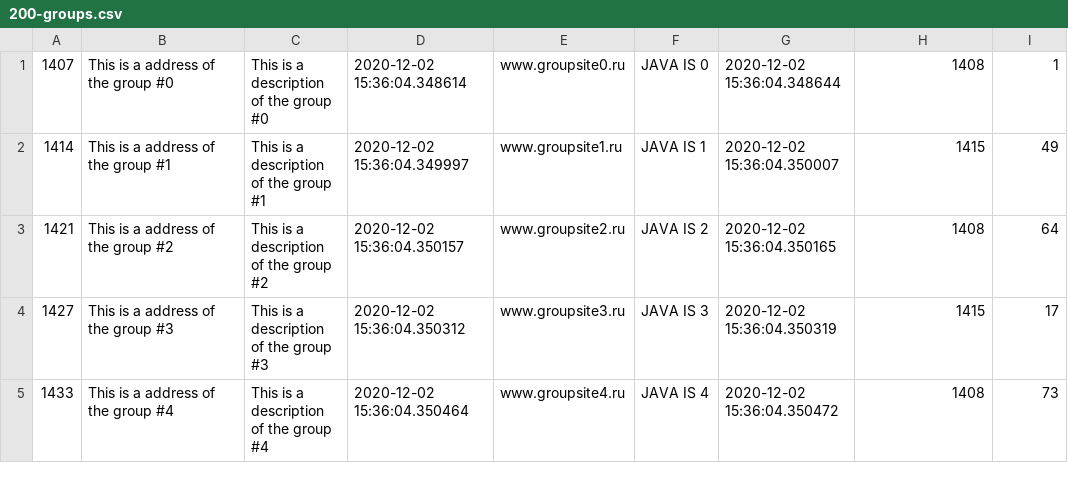
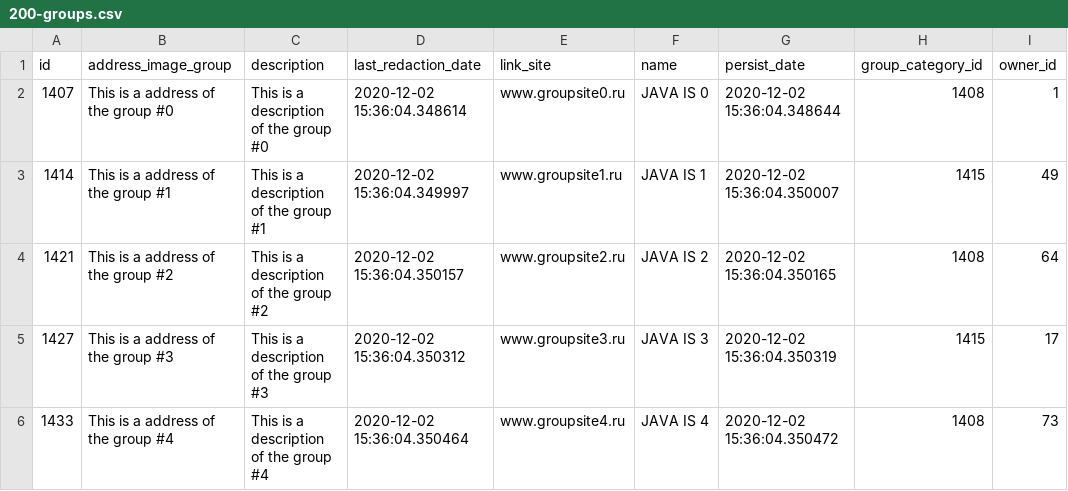
Before and after one commit to alexkilin/developer-social_new_way, a CSV file: src/main/resources/db/changelog/v-1.0/csv/200-groups.csv, drawn as a sheet; only a part is shown; the diff names each change by its address in the sheet, - before the commit and + after, or states it on an @@ line.

Commit message:
added data

```diff
--- a/src/main/resources/db/changelog/v-1.0/csv/200-groups.csv
+++ b/src/main/resources/db/changelog/v-1.0/csv/200-groups.csv
+row 1: id | address_image_group | description | last_redaction_date | link_site | name | persist_date | group_category_id | owner_id
```
Also changed, not shown: src/main/resources/db/changelog/v-1.0/csv/080-audios.csv, src/main/resources/db/changelog/v-1.0/csv/090-bookmarks.csv, 44 other files.
